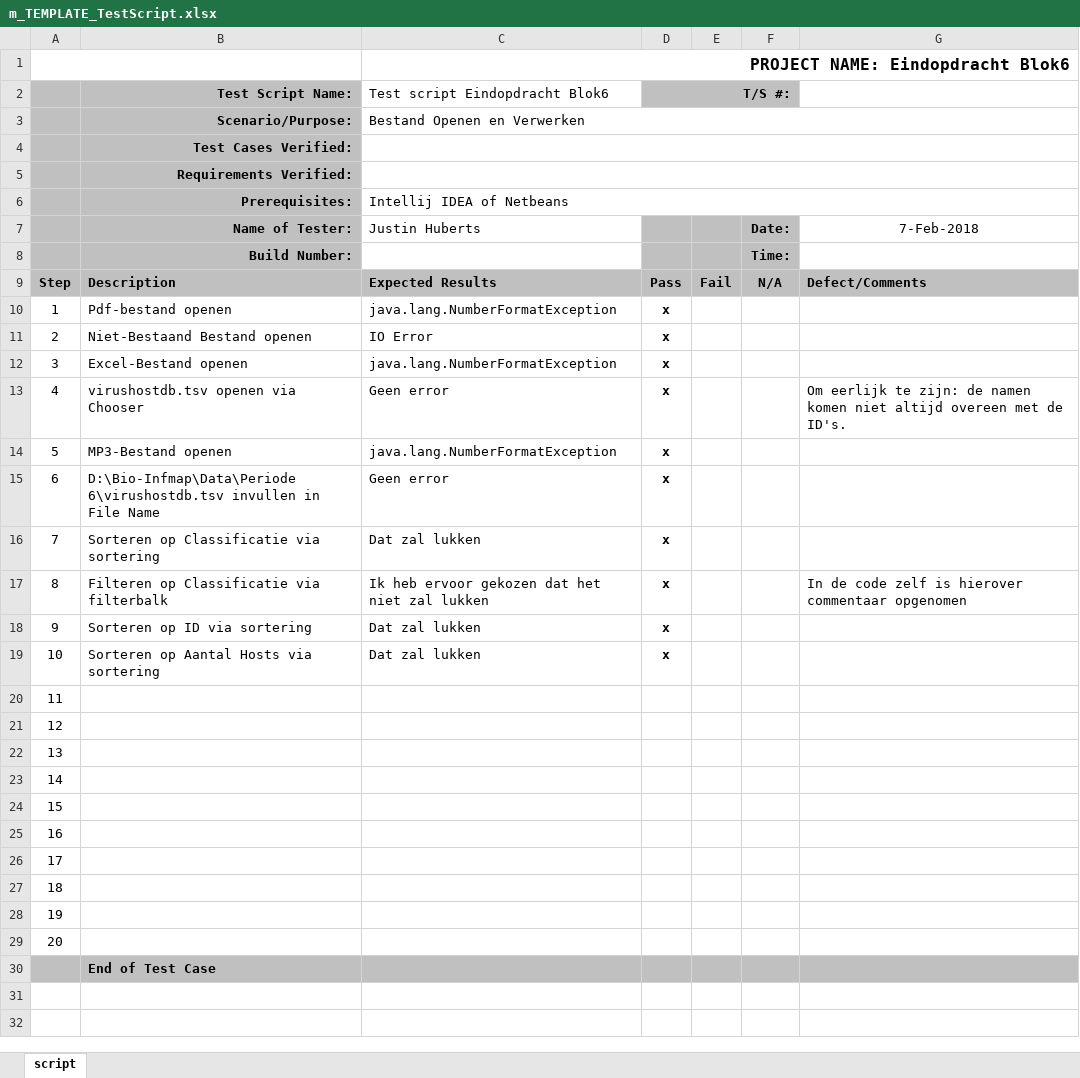
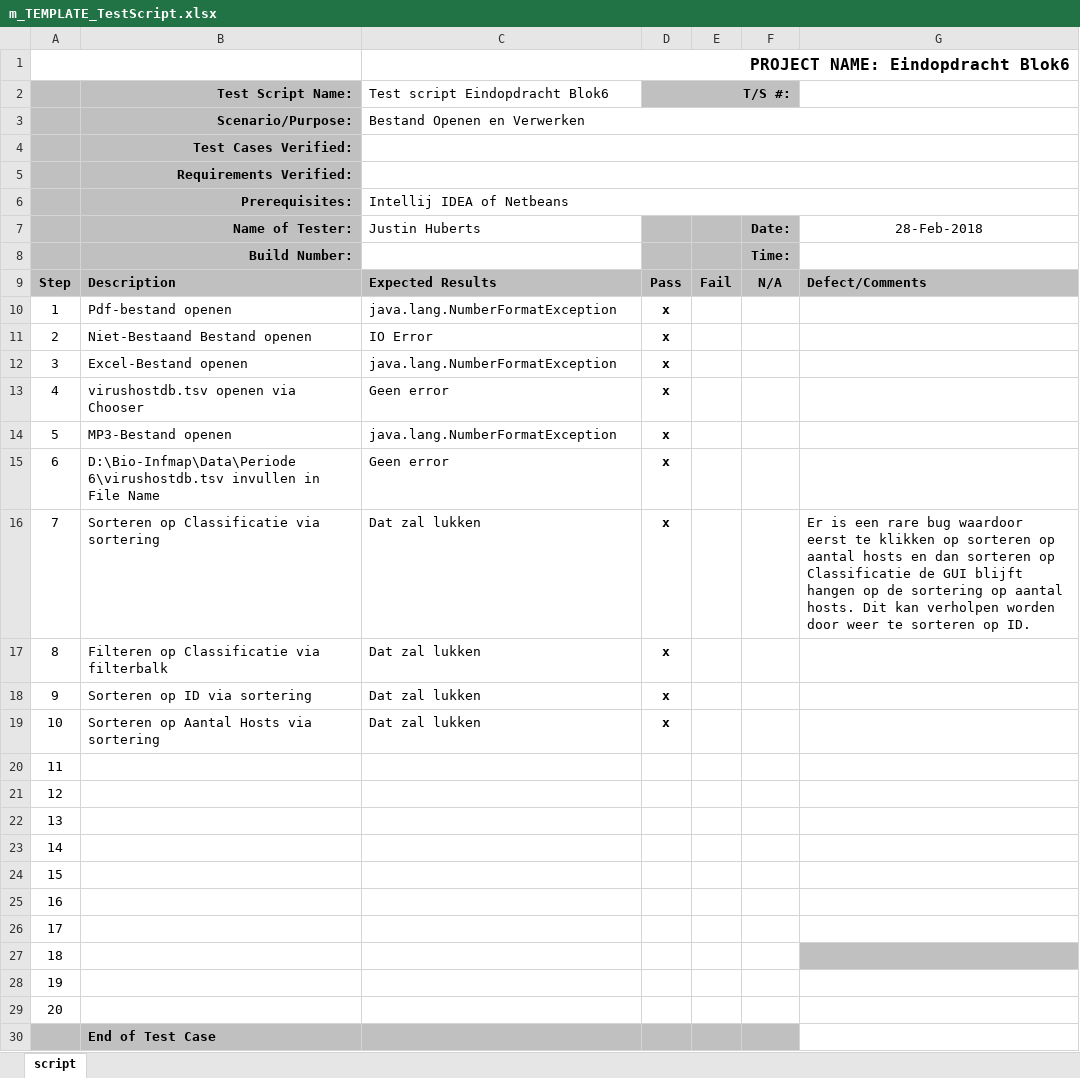
Before and after one commit to komjum6/Eindopdracht-Bi6a-Huberts, an Excel workbook: m_TEMPLATE_TestScript.xlsx, sheet script, drawn as a sheet; values as stored, in another font and other column widths than the file's, no borders; the diff names each change by its address in the sheet, - before the commit and + after, or states it on an @@ line.

Commit message:
Het Testscipt is nu up to date

```diff
--- a/m_TEMPLATE_TestScript.xlsx (sheet script)
+++ b/m_TEMPLATE_TestScript.xlsx (sheet script)
-G7: 7-Feb-2018
+G7: 28-Feb-2018
-G13: Om eerlijk te zijn: de namen komen niet altijd overeen met de ID's.
+G13: (empty)
-G16: (empty)
+G16: Er is een rare bug waardoor eerst te klikken op sorteren op aantal hosts en dan sorteren op Classificatie de GUI blijft hangen op de sortering op aantal hosts. Dit kan verholpen worden door weer te sorteren op ID.
-C17 (Test script Eindopdracht Blok6): Ik heb ervoor gekozen dat het niet zal lukken
+C17 (Test script Eindopdracht Blok6): Dat zal lukken
-G17: In de code zelf is hierover commentaar opgenomen
+G17: (empty)
-G27 fill: none
+G27 fill: #C0C0C0
-G30 fill: #C0C0C0
+G30 fill: none
```
